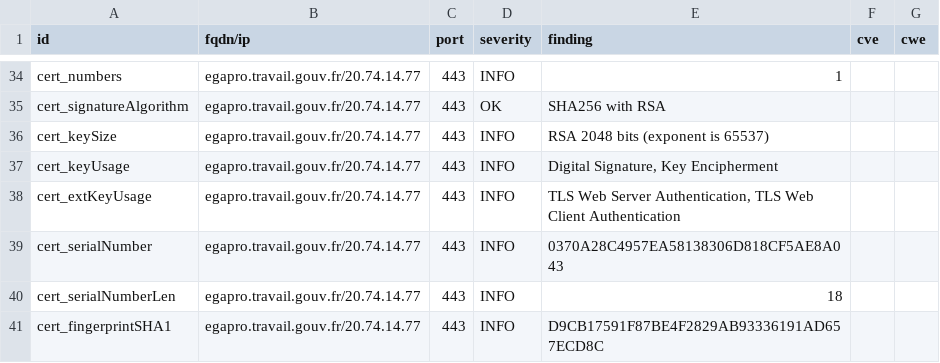
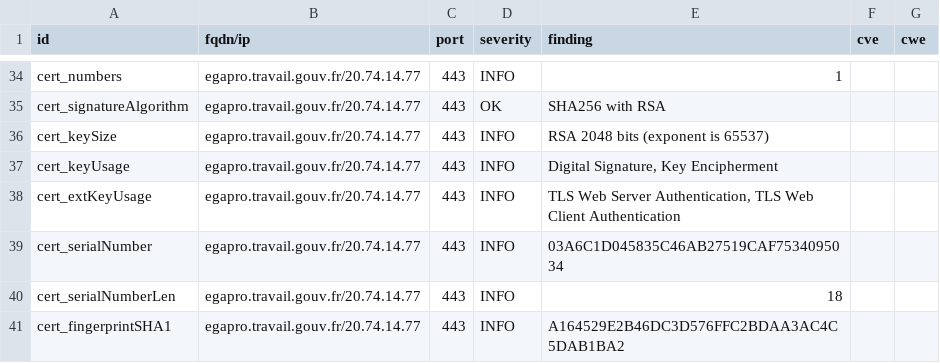
Before and after one commit to SocialGouv/dashlord-fabrique, a CSV file: results/aHR0cHM6Ly9lZ2Fwcm8udHJhdmFpbC5nb3V2LmZyL3JlcHJlc2VudGF0aW9uLWVxdWlsaWJyZWU=/testssl.csv, drawn as a sheet; only a part is shown, gaps mark what is left out; the diff covers the shown part only.

```diff
--- a/results/aHR0cHM6Ly9lZ2Fwcm8udHJhdmFpbC5nb3V2LmZyL3JlcHJlc2VudGF0aW9uLWVxdWlsaWJyZWU=/testssl.csv
+++ b/results/aHR0cHM6Ly9lZ2Fwcm8udHJhdmFpbC5nb3V2LmZyL3JlcHJlc2VudGF0aW9uLWVxdWlsaWJyZWU=/testssl.csv
@@ -38,4 +38,4 @@
 "cert_extKeyUsage","egapro.travail.gouv.fr/20.74.14.77","443","INFO","TLS Web Server Authentication, TLS Web Client Authentication","",""
-"cert_serialNumber","egapro.travail.gouv.fr/20.74.14.77","443","INFO","0370A28C4957EA58138306D818CF5AE8A043","",""
+"cert_serialNumber","egapro.travail.gouv.fr/20.74.14.77","443","INFO","03A6C1D045835C46AB27519CAF7534095034","",""
 "cert_serialNumberLen","egapro.travail.gouv.fr/20.74.14.77","443","INFO","18","",""
-"cert_fingerprintSHA1","egapro.travail.gouv.fr/20.74.14.77","443","INFO","D9CB17591F87BE4F2829AB93336191AD657ECD8C","",""
+"cert_fingerprintSHA1","egapro.travail.gouv.fr/20.74.14.77","443","INFO","A164529E2B46DC3D576FFC2BDAA3AC4C5DAB1BA2","",""
```
Also changed, not shown: 8 edited cells elsewhere in this file, 8 other files.
